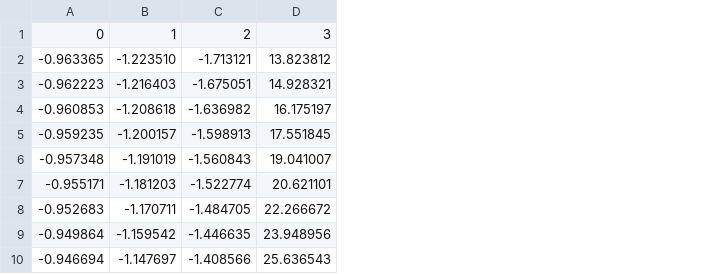
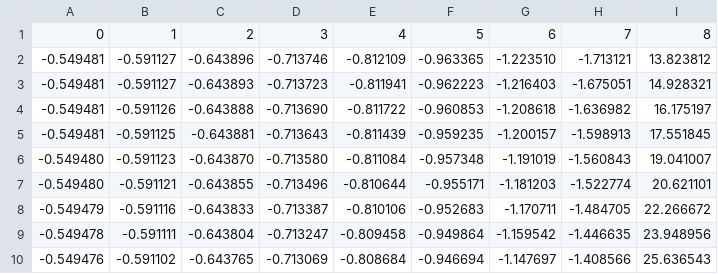
Before and after one commit to Mohammeddaniyal/machine-learning, a CSV file: regression/linear/datasets/module-4/mydataset/scaled_poly_data.csv, drawn as a sheet; only a part is shown; removed rows and columns are numbered as before the commit, all else as after; the diff names each change by its address in the sheet, - before the commit and + after, or states it on an @@ line.

Commit message:
scaled

```diff
--- a/regression/linear/datasets/module-4/mydataset/scaled_poly_data.csv
+++ b/regression/linear/datasets/module-4/mydataset/scaled_poly_data.csv
+column A, rows 2-10: -0.549481 | -0.549481 | -0.549481 | -0.549481 | -0.549480 | -0.549480 | -0.549479 | -0.549478 | -0.549476
+column B, rows 2-10: -0.591127 | -0.591127 | -0.591126 | -0.591125 | -0.591123 | -0.591121 | -0.591116 | -0.591111 | -0.591102
+column C, rows 2-10: -0.643896 | -0.643893 | -0.643888 | -0.643881 | -0.643870 | -0.643855 | -0.643833 | -0.643804 | -0.643765
+column D, rows 2-10: -0.713746 | -0.713723 | -0.713690 | -0.713643 | -0.713580 | -0.713496 | -0.713387 | -0.713247 | -0.713069
+column E, rows 2-10: -0.812109 | -0.811941 | -0.811722 | -0.811439 | -0.811084 | -0.810644 | -0.810106 | -0.809458 | -0.808684
-row 1: 0 | 1 | 2 | 3
+row 1: 0 | 1 | 2 | 3 | 4 | 5 | 6 | 7 | 8
```
